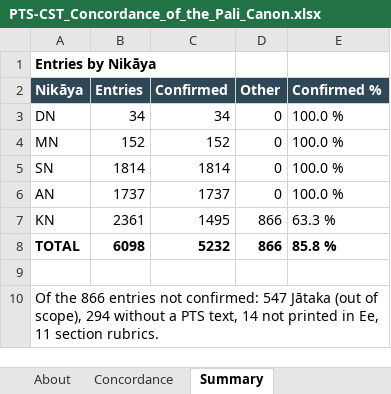
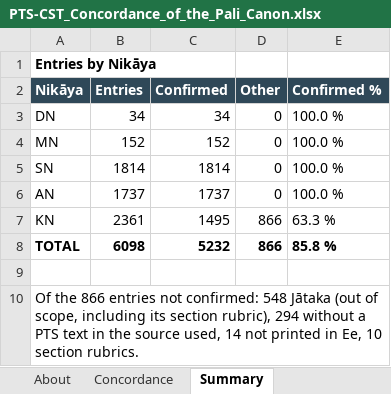
Before and after one commit to jorgecaa/pts-vri-concordance, an Excel workbook: PTS-CST_Concordance_of_the_Pali_Canon.xlsx, sheet Summary, drawn as a sheet; values as stored, in another font and other column widths than the file's, no borders; the diff names each change by its address in the sheet, - before the commit and + after, or states it on an @@ line.

Commit message:
Scope table: the counts now sum to 866
The Jātaka row said 547 and the table summed to 865. The work has 548 rows —
547 entries and its own section rubric — and the rubric was being counted
neither there nor among the ten.

```diff
--- a/PTS-CST_Concordance_of_the_Pali_Canon.xlsx (sheet Summary)
+++ b/PTS-CST_Concordance_of_the_Pali_Canon.xlsx (sheet Summary)
-A10 (Nikāya): …not confirmed: 547 Jātaka (out of scope), 294 without a PTS text, 14 not printed in Ee, 11 section rubrics.
+A10 (Nikāya): …not confirmed: 548 Jātaka (out of scope, including its section rubric), 294 without a PTS text in the source used, 14 not printed in Ee, 10 section rubrics.
```
Also changed, not shown: sheet About, 1 other file.
